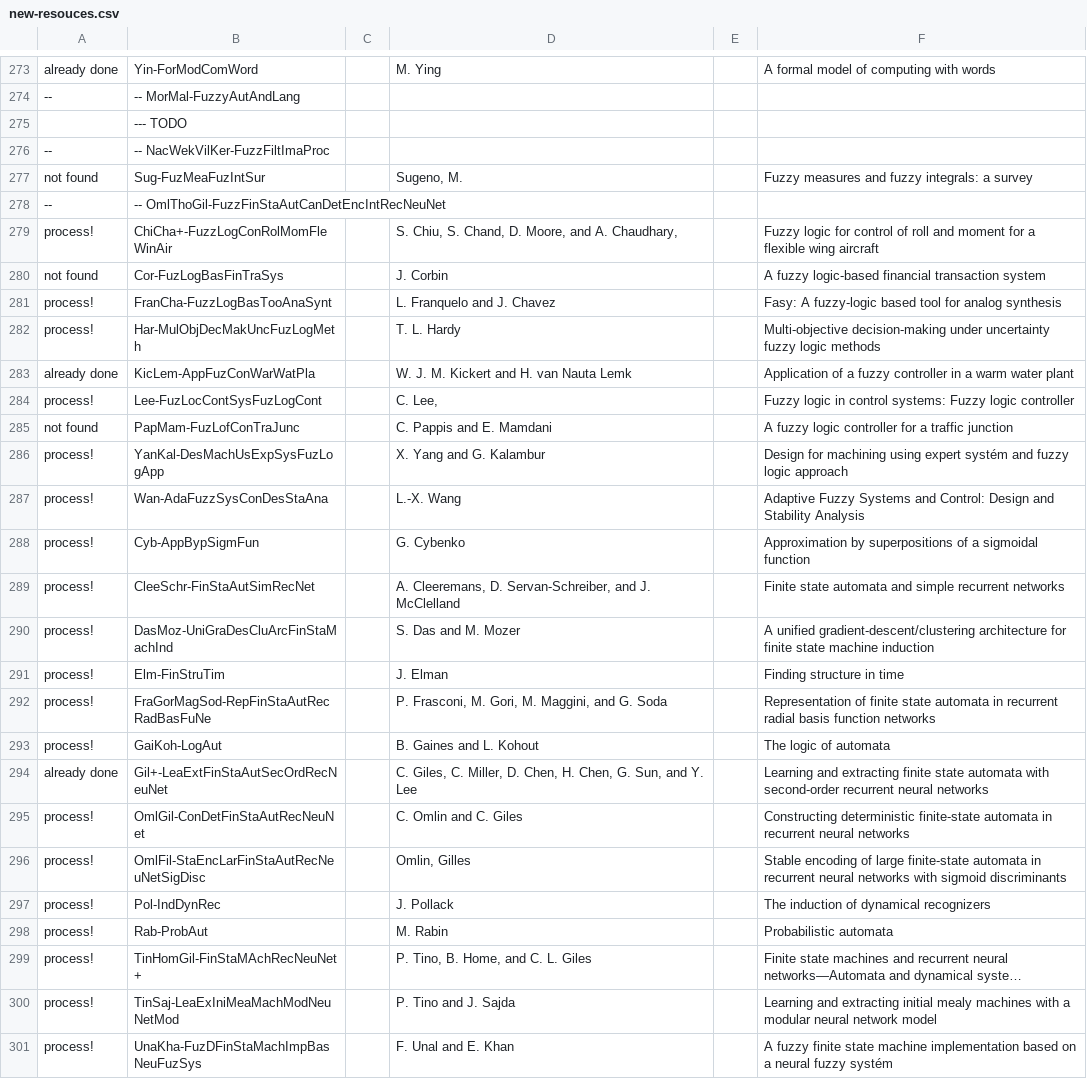
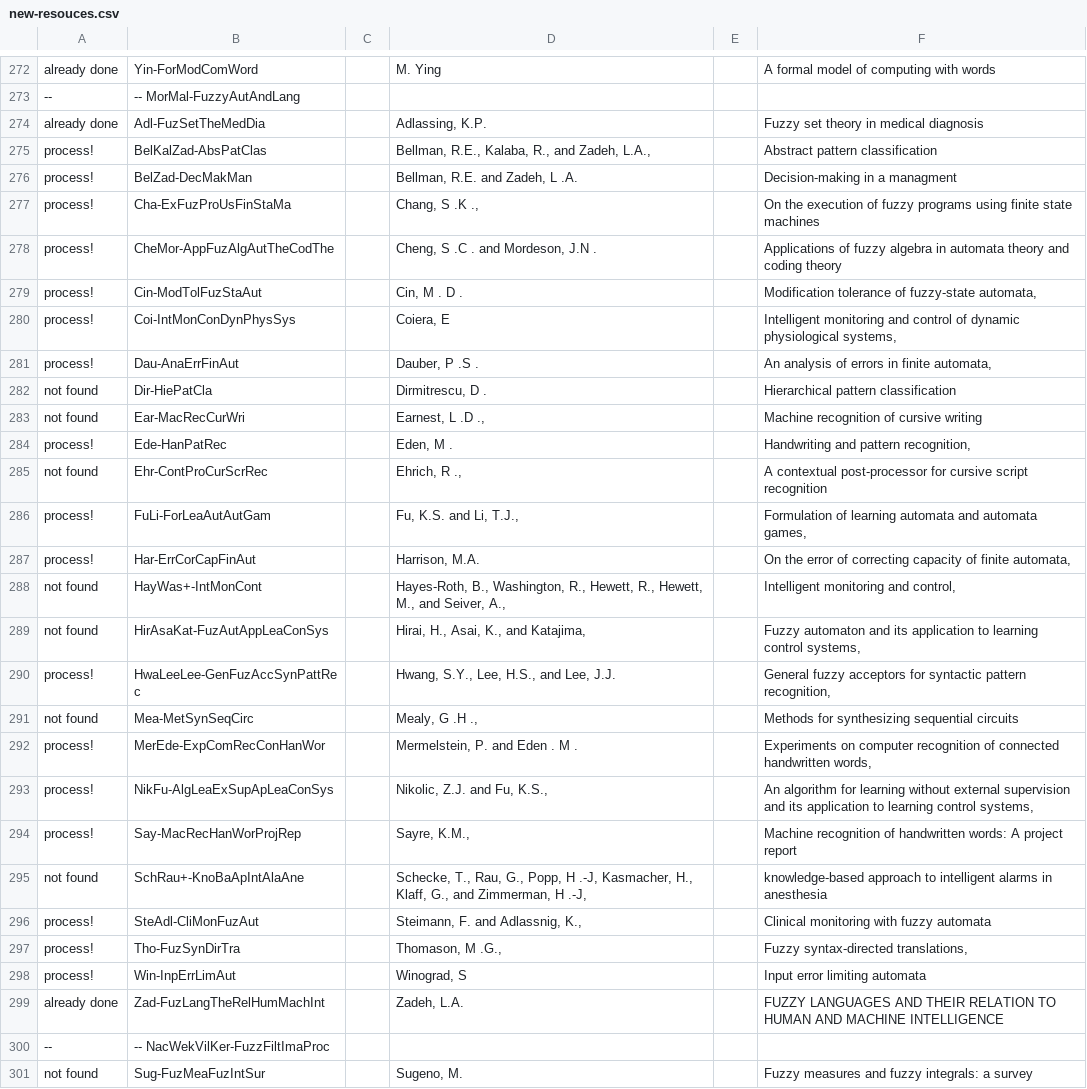
Before and after one commit to Nagarjune1/fap-diplom, a CSV file: theory/new-resouces.csv, drawn as a sheet; only a part is shown, gaps mark what is left out; the shorter side is filled out with more unchanged rows; long unchanged cells end in …; removed rows and columns are numbered as before the commit, all else as after; the diff covers the shown part only; the diff names each change by its address in the sheet, - before the commit and + after, or states it on an @@ line.

Commit message:
Completed next iteration of resources
 - now ready to read and process it

```diff
--- a/theory/new-resouces.csv
+++ b/theory/new-resouces.csv
-row 275:  | --- TODO
+row 274: already done | Adl-FuzSetTheMedDia |  | Adlassing, K.P. |  | Fuzzy set theory in medical diagnosis
+row 275: process! | BelKalZad-AbsPatClas |  | Bellman, R.E., Kalaba, R., and Zadeh, L.A., |  | Abstract pattern classification
+row 276: process! | BelZad-DecMakMan |  | Bellman, R.E. and Zadeh, L .A. |  | Decision-making in a managment
+row 277: process! | Cha-ExFuzProUsFinStaMa |  | Chang, S .K ., |  | On the execution of fuzzy programs using finite state machines
+row 278: process! | CheMor-AppFuzAlgAutTheCodThe |  | Cheng, S .C . and Mordeson, J.N . |  | Applications of fuzzy algebra in automata theory and coding theory
+row 279: process! | Cin-ModTolFuzStaAut |  | Cin, M . D . |  | Modification tolerance of fuzzy-state automata,
+row 280: process! | Coi-IntMonConDynPhysSys |  | Coiera, E |  | Intelligent monitoring and control of dynamic physiological systems,
+row 281: process! | Dau-AnaErrFinAut |  | Dauber, P .S . |  | An analysis of errors in finite automata,
+row 282: not found | Dir-HiePatCla |  | Dirmitrescu, D . |  | Hierarchical pattern classification
+row 283: not found | Ear-MacRecCurWri |  | Earnest, L .D ., |  | Machine recognition of cursive writing
+row 284: process! | Ede-HanPatRec |  | Eden, M . |  | Handwriting and pattern recognition,
+row 285: not found | Ehr-ContProCurScrRec |  | Ehrich, R ., |  | A contextual post-processor for cursive script recognition
+row 286: process! | FuLi-ForLeaAutAutGam |  | Fu, K.S. and Li, T.J., |  | Formulation of learning automata and automata games,
+row 287: process! | Har-ErrCorCapFinAut |  | Harrison, M.A. |  | On the error of correcting capacity of finite automata,
+row 288: not found | HayWas+-IntMonCont |  | Hayes-Roth, B., Washington, R., Hewett, R., Hewett, M., and Seiver, A., |  | Intelligent monitoring and control,
+row 289: not found | HirAsaKat-FuzAutAppLeaConSys |  | Hirai, H., Asai, K., and Katajima, |  | Fuzzy automaton and its application to learning control systems,
+row 290: process! | HwaLeeLee-GenFuzAccSynPattRec |  | Hwang, S.Y., Lee, H.S., and Lee, J.J. |  | General fuzzy acceptors for syntactic pattern recognition,
+row 291: not found | Mea-MetSynSeqCirc |  | Mealy, G .H ., |  | Methods for synthesizing sequential circuits
+row 292: process! | MerEde-ExpComRecConHanWor |  | Mermelstein, P. and Eden . M . |  | Experiments on computer recognition of connected handwritten words,
+row 293: process! | NikFu-AlgLeaExSupApLeaConSys |  | Nikolic, Z.J. and Fu, K.S., |  | An algorithm for learning without external supervision and its application to learning control systems,
+row 294: process! | Say-MacRecHanWorProjRep |  | Sayre, K.M., |  | Machine recognition of handwritten words: A project report
+row 295: not found | SchRau+-KnoBaApIntAlaAne |  | Schecke, T., Rau, G., Popp, H .-J, Kasmacher, H., Klaff, G., and Zimmerman, H .-J, |  | knowledge-based approach to intelligent alarms in anesthesia
+row 296: process! | SteAdl-CliMonFuzAut |  | Steimann, F. and Adlassnig, K., |  | Clinical monitoring with fuzzy automata
+row 297: process! | Tho-FuzSynDirTra |  | Thomason, M .G., |  | Fuzzy syntax-directed translations,
+row 298: process! | Win-InpErrLimAut |  | Winograd, S |  | Input error limiting automata
+row 299: already done | Zad-FuzLangTheRelHumMachInt |  | Zadeh, L.A. |  | FUZZY LANGUAGES AND THEIR RELATION TO HUMAN AND MACHINE INTELLIGENCE
```
Also changed, not shown: 22 added rows and 4 removed rows elsewhere in this file, 1 other file.
